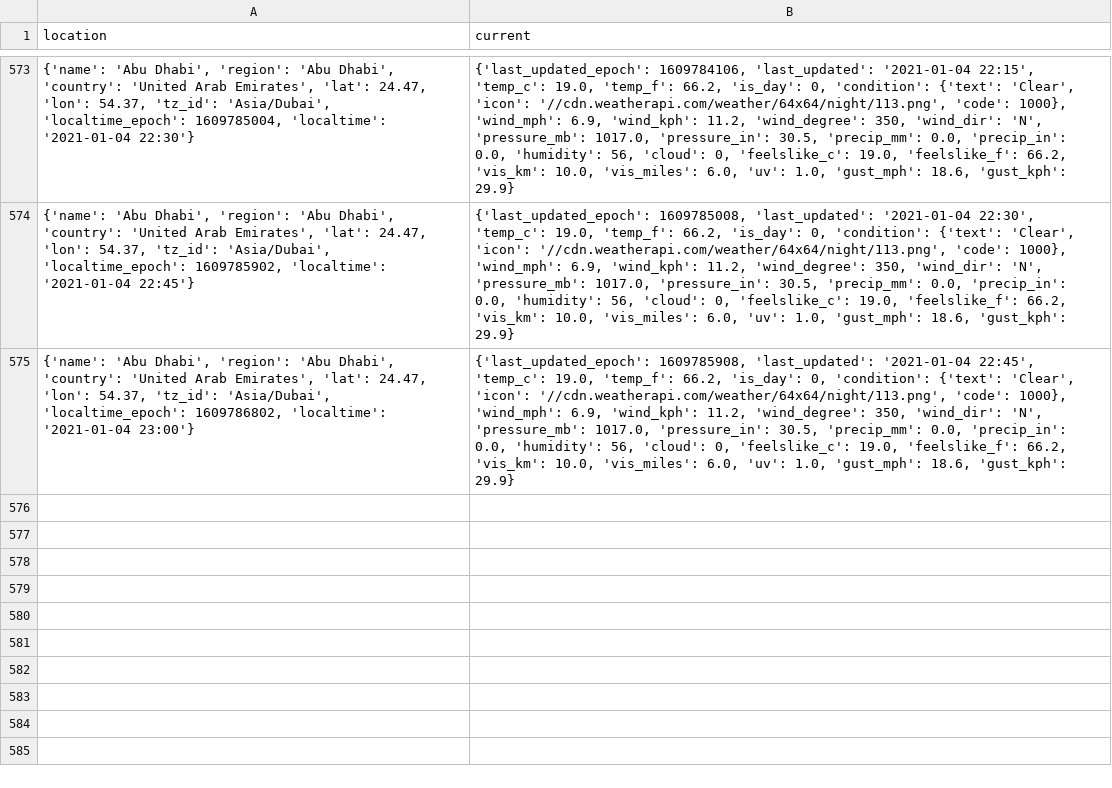
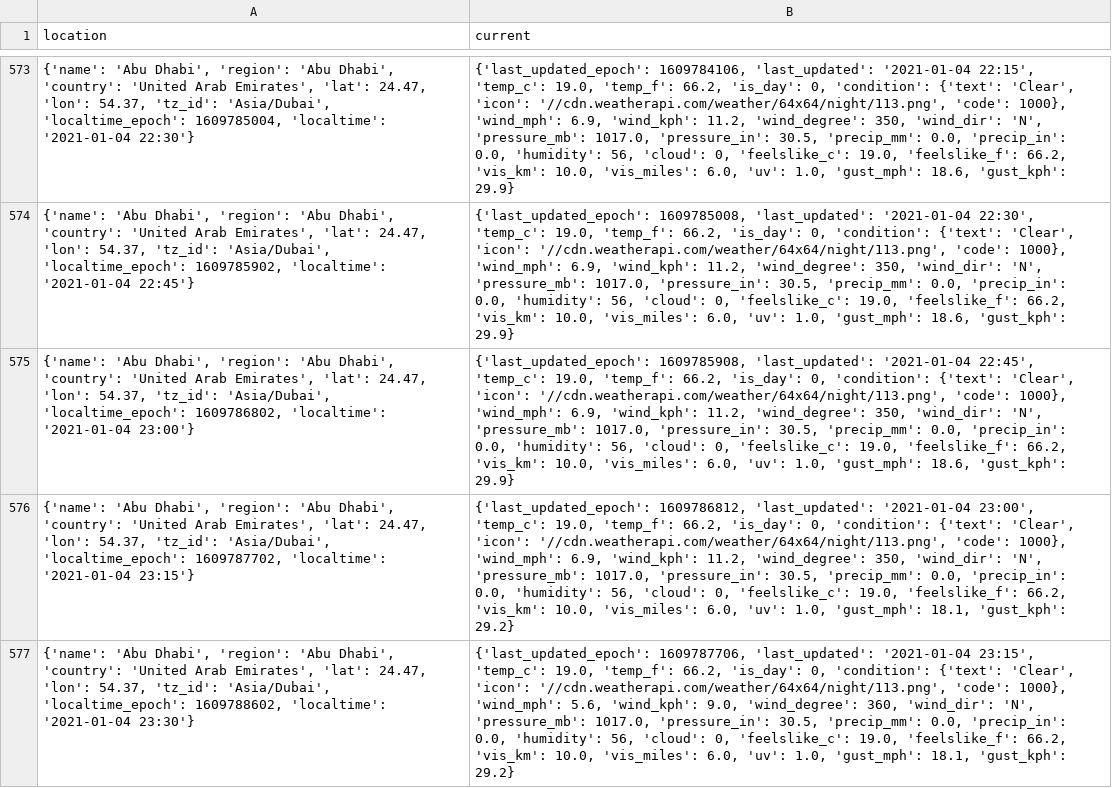
Before and after one commit to willkerr811/SensingIoT, a CSV file: SensingProject/Abu-Dhabi.csv, drawn as a sheet; only a part is shown, gaps mark what is left out; the diff names each change by its address in the sheet, - before the commit and + after, or states it on an @@ line.

```diff
--- a/SensingProject/Abu-Dhabi.csv
+++ b/SensingProject/Abu-Dhabi.csv
+row 576: {'name': 'Abu Dhabi', 'region': 'Abu Dhabi', 'country': 'United Arab Emirates', 'lat': 24.47, 'lon': 54.37, 'tz_id': 'Asia/Dubai', 'localtime_epoch': 1609787702, 'localtime': '2021-01-04 23:15'} | {'last_updated_epoch': 1609786812, 'last_updated': '2021-01-04 23:00', 'temp_c': 19.0, 'temp_f': 66.2, 'is_day': 0, 'condition': {'text': 'Clear', 'icon': '//cdn.weatherapi.com/weather/64x64/night/113.png', 'code': 1000}, 'wind_mph': 6.9, 'wind_kph': 11.2, 'wind_degree': 350, 'wind_dir': 'N', 'pressure_mb': 1017.0, 'pressure_in': 30.5, 'precip_mm': 0.0, 'precip_in': 0.0, 'humidity': 56, 'cloud': 0, 'feelslike_c': 19.0, 'feelslike_f': 66.2, 'vis_km': 10.0, 'vis_miles': 6.0, 'uv': 1.0, 'gust_mph': 18.1, 'gust_kph': 29.2}
+row 577: {'name': 'Abu Dhabi', 'region': 'Abu Dhabi', 'country': 'United Arab Emirates', 'lat': 24.47, 'lon': 54.37, 'tz_id': 'Asia/Dubai', 'localtime_epoch': 1609788602, 'localtime': '2021-01-04 23:30'} | {'last_updated_epoch': 1609787706, 'last_updated': '2021-01-04 23:15', 'temp_c': 19.0, 'temp_f': 66.2, 'is_day': 0, 'condition': {'text': 'Clear', 'icon': '//cdn.weatherapi.com/weather/64x64/night/113.png', 'code': 1000}, 'wind_mph': 5.6, 'wind_kph': 9.0, 'wind_degree': 360, 'wind_dir': 'N', 'pressure_mb': 1017.0, 'pressure_in': 30.5, 'precip_mm': 0.0, 'precip_in': 0.0, 'humidity': 56, 'cloud': 0, 'feelslike_c': 19.0, 'feelslike_f': 66.2, 'vis_km': 10.0, 'vis_miles': 6.0, 'uv': 1.0, 'gust_mph': 18.1, 'gust_kph': 29.2}
```
Also changed, not shown: SensingProject/Branchburg.csv, SensingProject/Greenwich,London.csv, 2 other files.
